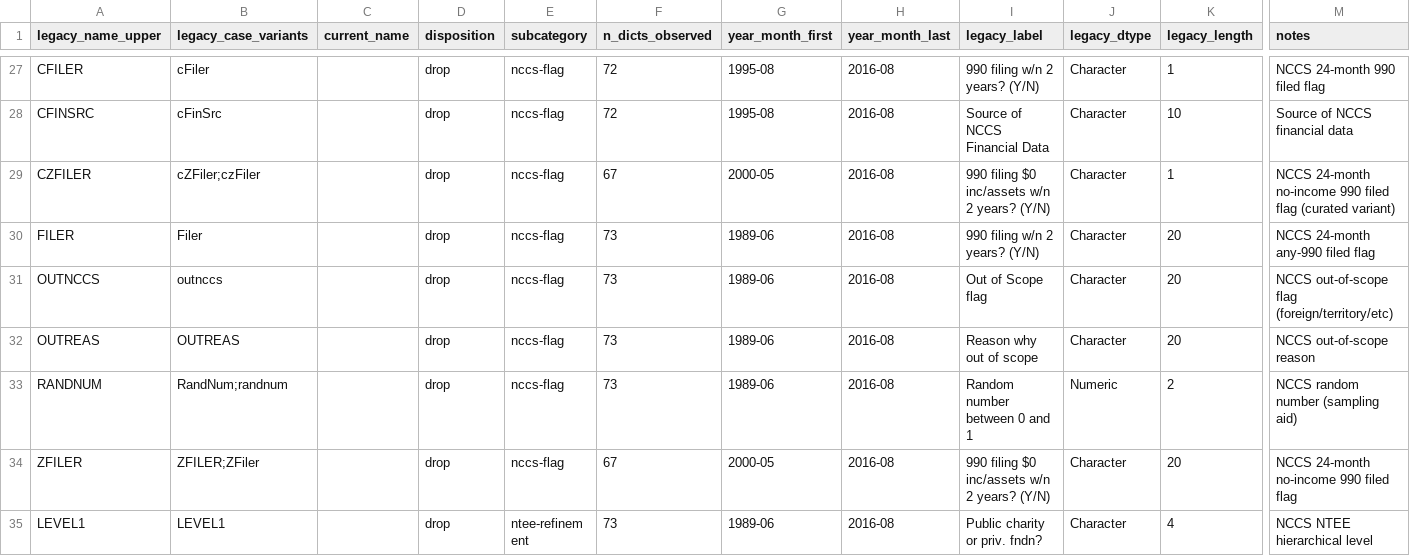
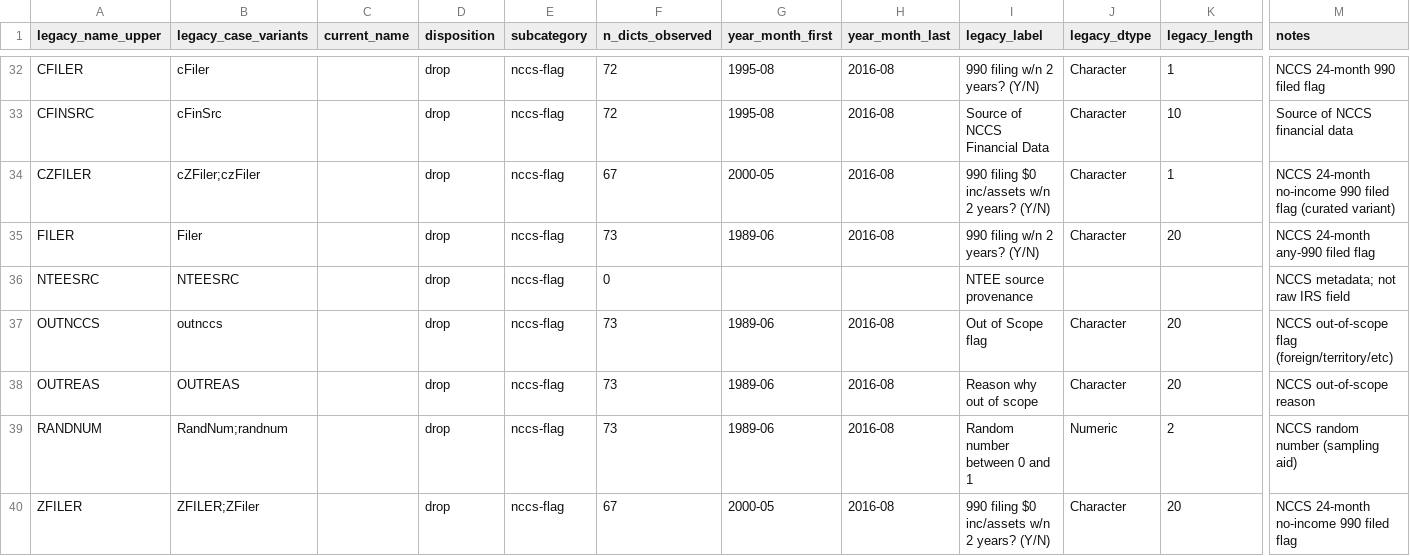
Before and after one commit to UrbanInstitute/nccs-data-bmf, a CSV file: data/crosswalks/XWALK-BMF-V2.0.csv, drawn as a sheet; only a part is shown, gaps mark what is left out; the shorter side is filled out with more unchanged rows; rows hold the shown columns only; the diff covers the shown part only; the diff names each change by its address in the sheet, - before the commit and + after, or states it on an @@ line.

```diff
--- a/data/crosswalks/XWALK-BMF-V2.0.csv
+++ b/data/crosswalks/XWALK-BMF-V2.0.csv
+row 36: NTEESRC | NTEESRC |  | drop | nccs-flag | 0 |  |  | NTEE source provenance |  |  | NCCS metadata; not raw IRS field
```
Also changed, not shown: 11 added rows elsewhere in this file, 4 other files.
